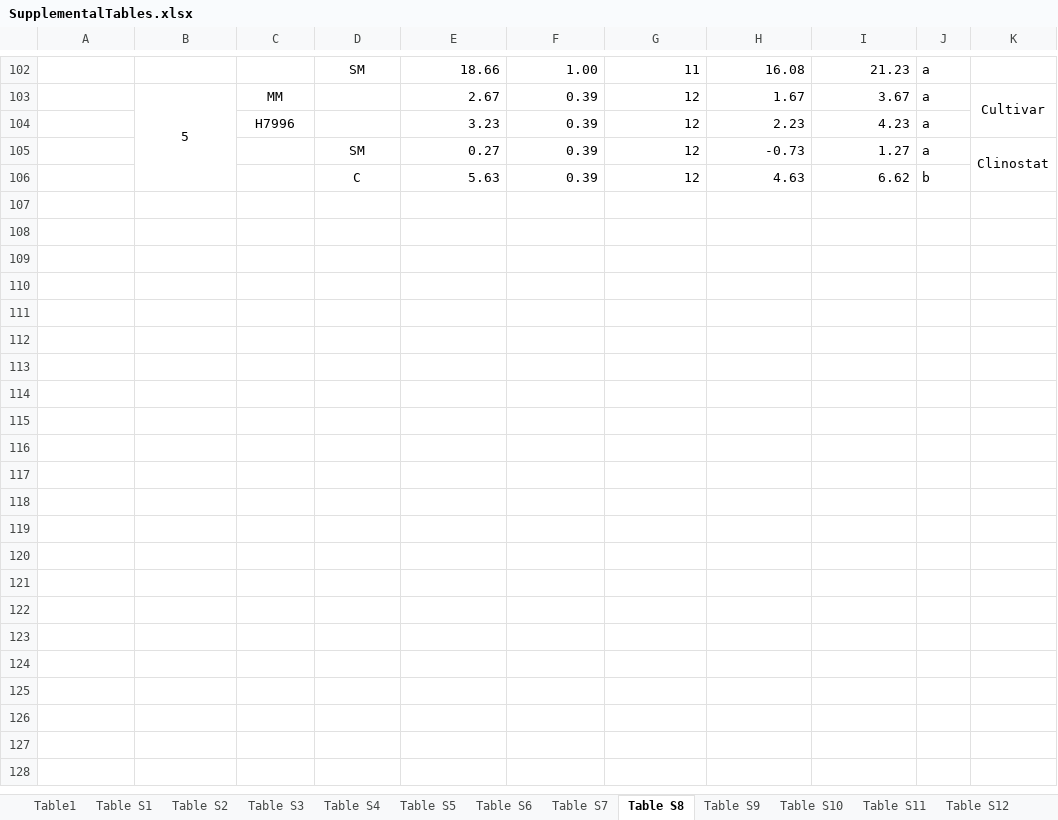
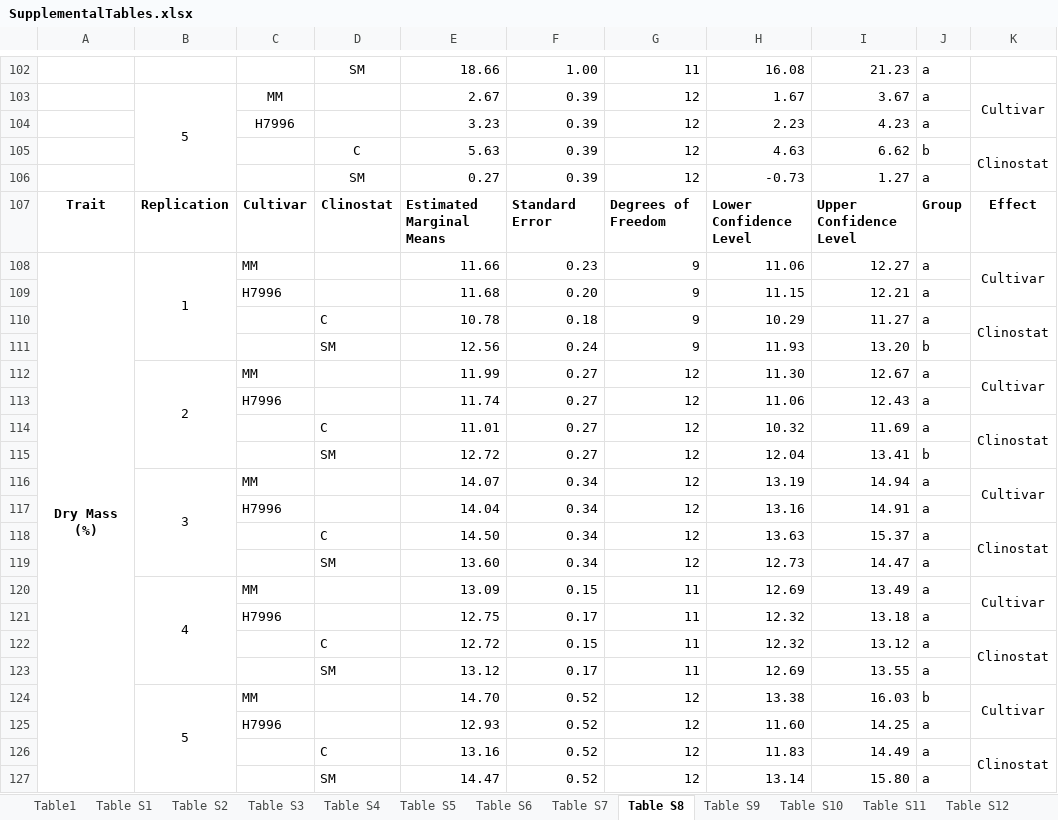
Before and after one commit to EESparksLab/Hostetler_Kennebeck_et_al_2026, an Excel workbook: SupplementalData/SupplementalTables.xlsx, sheet Table S8, drawn as a sheet; only a part is shown, gaps mark what is left out; values as stored, in another font and other column widths than the file's, no borders; removed rows and columns are numbered as before the commit, all else as after; the diff covers the shown part only; the diff names each change by its address in the sheet, - before the commit and + after, or states it on an @@ line.

```diff
--- a/SupplementalData/SupplementalTables.xlsx (sheet Table S8)
+++ b/SupplementalData/SupplementalTables.xlsx (sheet Table S8)
-row 105:  |  |  | SM | 0.27 | 0.39 | 12 | -0.73 | 1.27 | a | Clinostat
-K105: (empty)
+K105: Clinostat
+K105:K106 merged
+row 106:  |  |  | SM | 0.27 | 0.39 | 12 | -0.73 | 1.27 | a
+row 107: Trait | Replication | Cultivar | Clinostat | Estimated Marginal Means | Standard Error | Degrees of Freedom | Lower Confidence Level | Upper Confidence Level | Group | Effect
+row 108: Dry Mass (%) | 1 | MM |  | 11.66 | 0.23 | 9 | 11.06 | 12.27 | a | Cultivar
+row 109:  |  | H7996 |  | 11.68 | 0.20 | 9 | 11.15 | 12.21 | a
+row 110:  |  |  | C | 10.78 | 0.18 | 9 | 10.29 | 11.27 | a | Clinostat
+row 111:  |  |  | SM | 12.56 | 0.24 | 9 | 11.93 | 13.20 | b
+row 112:  | 2 | MM |  | 11.99 | 0.27 | 12 | 11.30 | 12.67 | a | Cultivar
+row 113:  |  | H7996 |  | 11.74 | 0.27 | 12 | 11.06 | 12.43 | a
+row 114:  |  |  | C | 11.01 | 0.27 | 12 | 10.32 | 11.69 | a | Clinostat
+row 115:  |  |  | SM | 12.72 | 0.27 | 12 | 12.04 | 13.41 | b
+row 116:  | 3 | MM |  | 14.07 | 0.34 | 12 | 13.19 | 14.94 | a | Cultivar
+row 117:  |  | H7996 |  | 14.04 | 0.34 | 12 | 13.16 | 14.91 | a
+row 118:  |  |  | C | 14.50 | 0.34 | 12 | 13.63 | 15.37 | a | Clinostat
+row 119:  |  |  | SM | 13.60 | 0.34 | 12 | 12.73 | 14.47 | a
+row 120:  | 4 | MM |  | 13.09 | 0.15 | 11 | 12.69 | 13.49 | a | Cultivar
+row 121:  |  | H7996 |  | 12.75 | 0.17 | 11 | 12.32 | 13.18 | a
+row 122:  |  |  | C | 12.72 | 0.15 | 11 | 12.32 | 13.12 | a | Clinostat
+row 123:  |  |  | SM | 13.12 | 0.17 | 11 | 12.69 | 13.55 | a
+row 124:  | 5 | MM |  | 14.70 | 0.52 | 12 | 13.38 | 16.03 | b | Cultivar
+row 125:  |  | H7996 |  | 12.93 | 0.52 | 12 | 11.60 | 14.25 | a
+row 126:  |  |  | C | 13.16 | 0.52 | 12 | 11.83 | 14.49 | a | Clinostat
+row 127:  |  |  | SM | 14.47 | 0.52 | 12 | 13.14 | 15.80 | a
```
Also changed, not shown: 24 added rows, 24 removed rows, 46 edited cells and merged cells elsewhere in this sheet, sheet Table S7, 4 other files.
